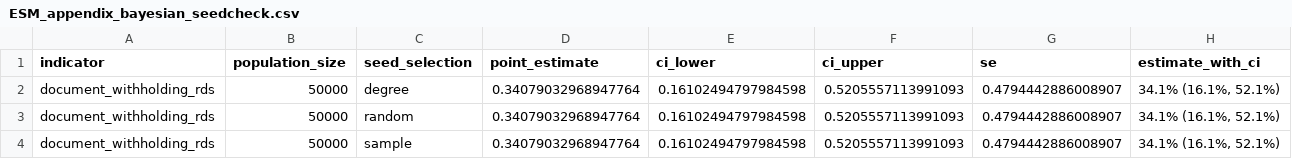
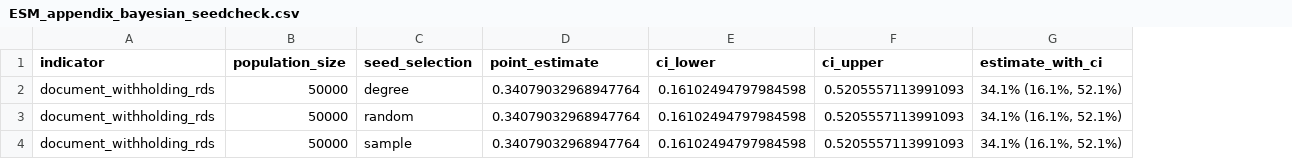
Before and after one commit to smoser11/DWeMSinUK, a CSV file: output/tables/ESM_appendix_bayesian_seedcheck.csv, drawn as a sheet; the diff names each change by its address in the sheet, - before the commit and + after, or states it on an @@ line.

```diff
--- a/output/tables/ESM_appendix_bayesian_seedcheck.csv
+++ b/output/tables/ESM_appendix_bayesian_seedcheck.csv
-column G (se), rows 2-4: all 0.4794442886008907
```
Also changed, not shown: output/tables/rds_main_results.csv, output/tables/rds_nsum_comparison.csv, 12 other files.
